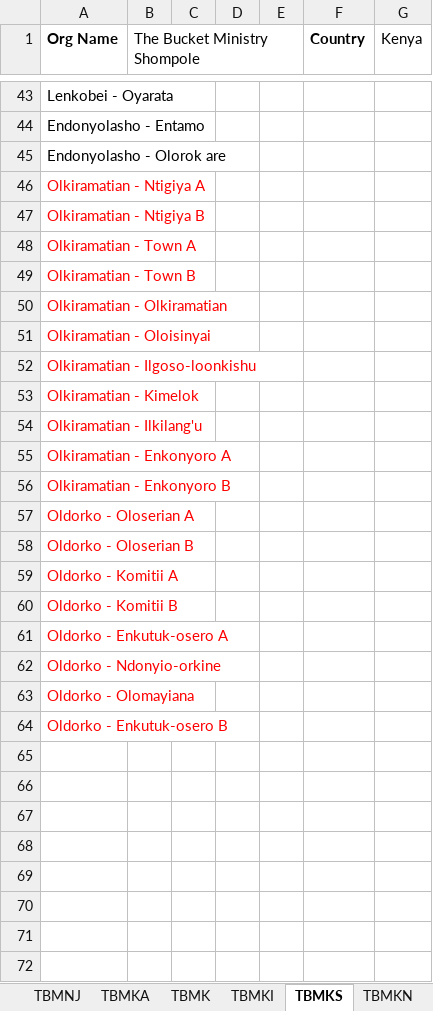
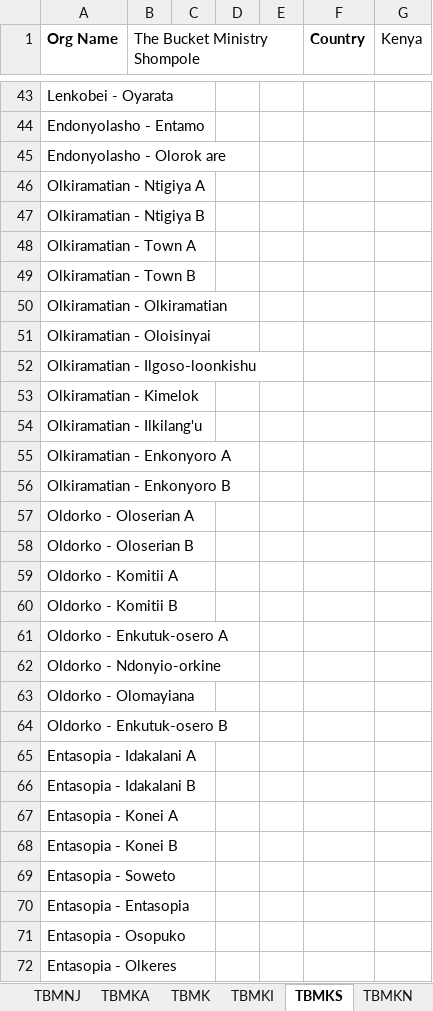
Before and after one commit to The-Bucket-Ministry/Organization-Parameters, an Excel workbook: TBM Organization Parameters.xlsx, sheet TBMKS, drawn as a sheet; only a part is shown, gaps mark what is left out; values as stored, in another font and other column widths than the file's, no borders; the diff covers the shown part only; the diff names each change by its address in the sheet, - before the commit and + after, or states it on an @@ line.

Commit message:
Adding more villages to tbmks campaign

```diff
--- a/TBM Organization Parameters.xlsx (sheet TBMKS)
+++ b/TBM Organization Parameters.xlsx (sheet TBMKS)
-A46:A64 text colour: #FF0000
+A46:A64 text colour: black
+row 65: Entasopia - Idakalani A
+row 66: Entasopia - Idakalani B
+row 67: Entasopia - Konei A
+row 68: Entasopia - Konei B
+row 69: Entasopia - Soweto
+row 70: Entasopia - Entasopia
+row 71: Entasopia - Osopuko
+row 72: Entasopia - Olkeres
```
Also changed, not shown: 26 added rows elsewhere in this sheet.
